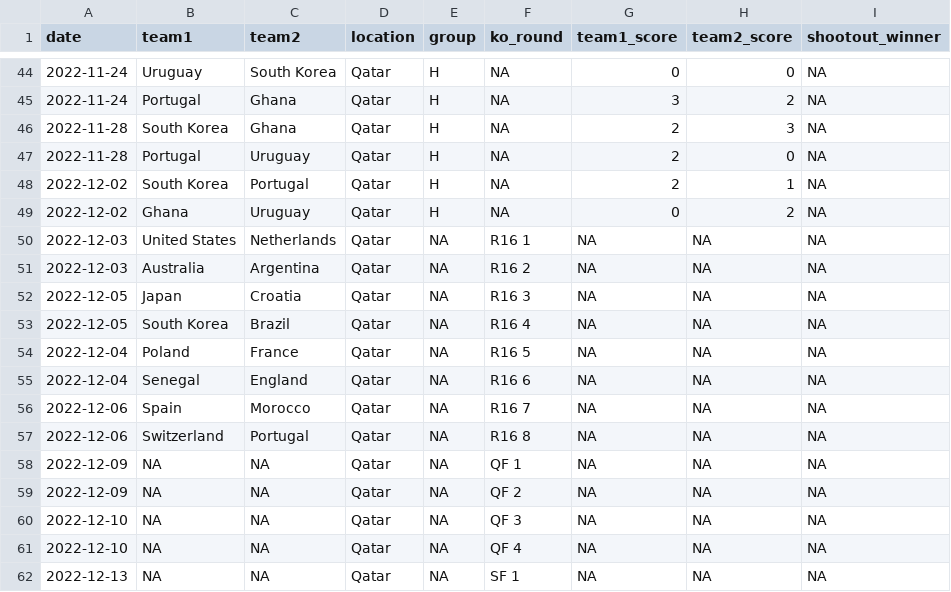
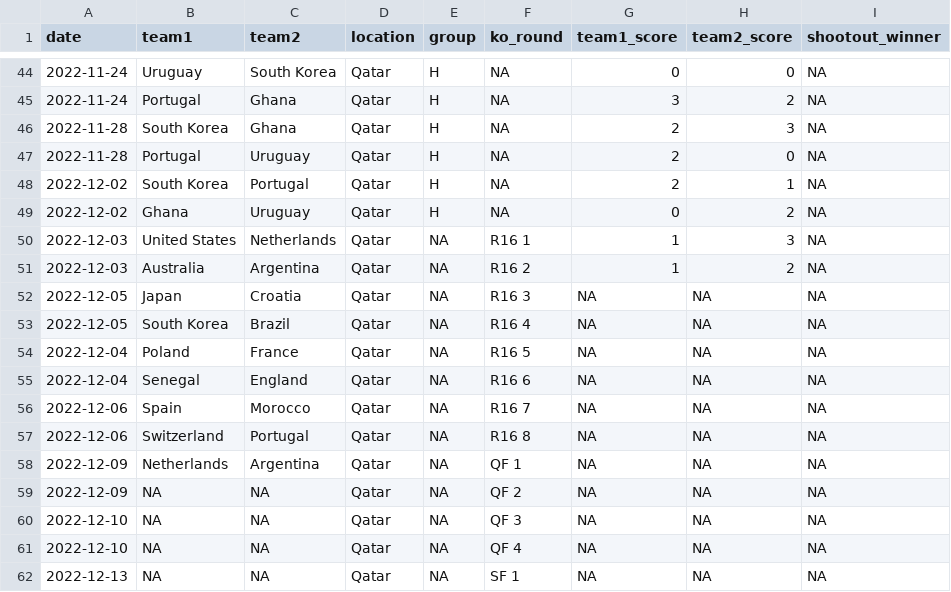
Before and after one commit to lbenz730/world_cup_2022, a CSV file: data/schedule.csv, drawn as a sheet; only a part is shown, gaps mark what is left out.

```diff
--- a/data/schedule.csv
+++ b/data/schedule.csv
@@ -49,4 +49,4 @@ date,team1,team2,location,group,ko_round,team1_score,team2_score,shootout_winner
 2022-12-02,Ghana,Uruguay,Qatar,H,NA,0,2,NA
-2022-12-03,United States,Netherlands,Qatar,NA,R16 1,NA,NA,NA
-2022-12-03,Australia,Argentina,Qatar,NA,R16 2,NA,NA,NA
+2022-12-03,United States,Netherlands,Qatar,NA,R16 1,1,3,NA
+2022-12-03,Australia,Argentina,Qatar,NA,R16 2,1,2,NA
 2022-12-05,Japan,Croatia,Qatar,NA,R16 3,NA,NA,NA
@@ -57,3 +57,3 @@ date,team1,team2,location,group,ko_round,team1_score,team2_score,shootout_winner
 2022-12-06,Switzerland,Portugal,Qatar,NA,R16 8,NA,NA,NA
-2022-12-09,NA,NA,Qatar,NA,QF 1,NA,NA,NA
+2022-12-09,Netherlands,Argentina,Qatar,NA,QF 1,NA,NA,NA
 2022-12-09,NA,NA,Qatar,NA,QF 2,NA,NA,NA
```
Also changed, not shown: predictions/history.csv, predictions/sim_results.csv, 28 other files.
